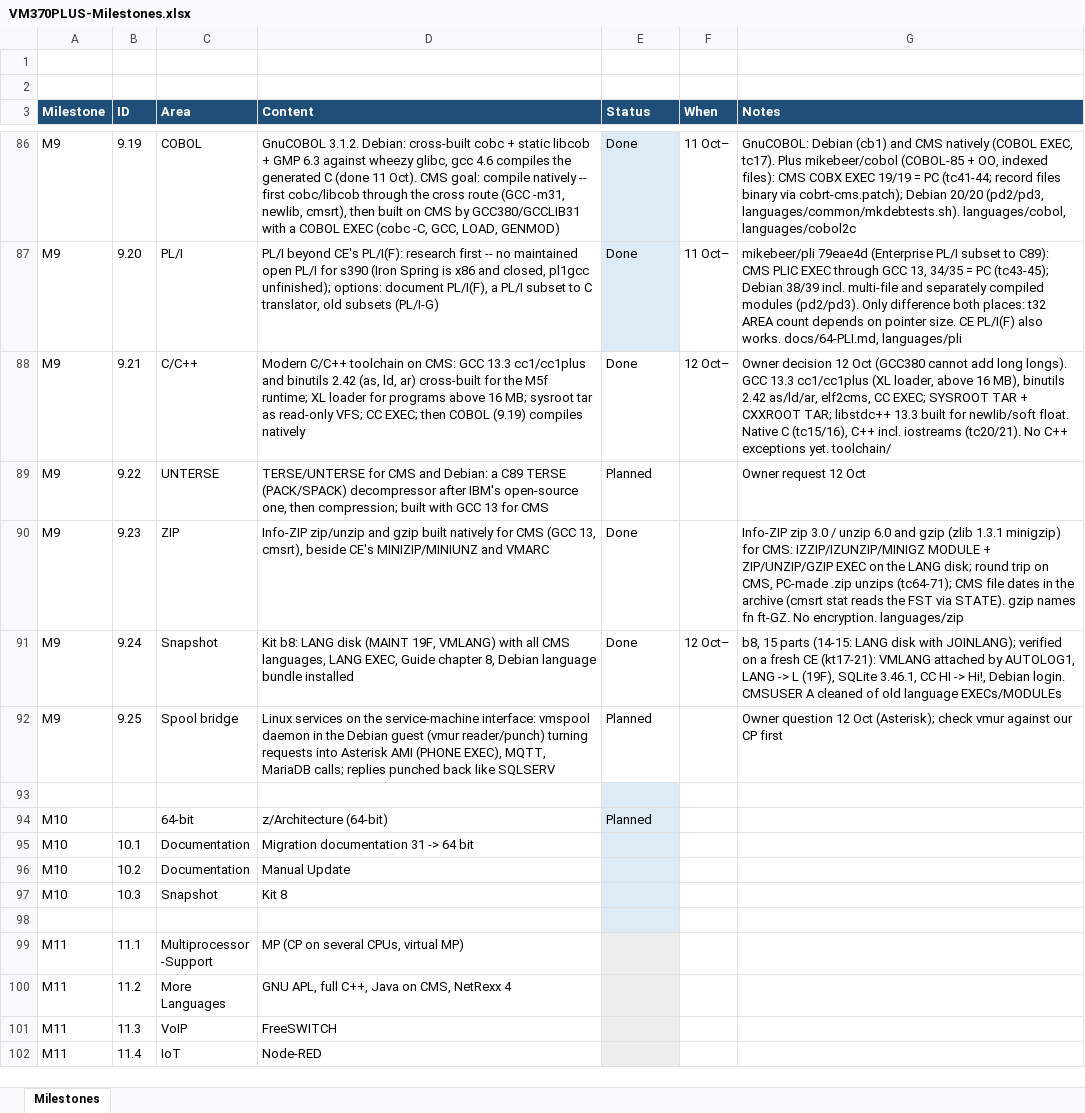
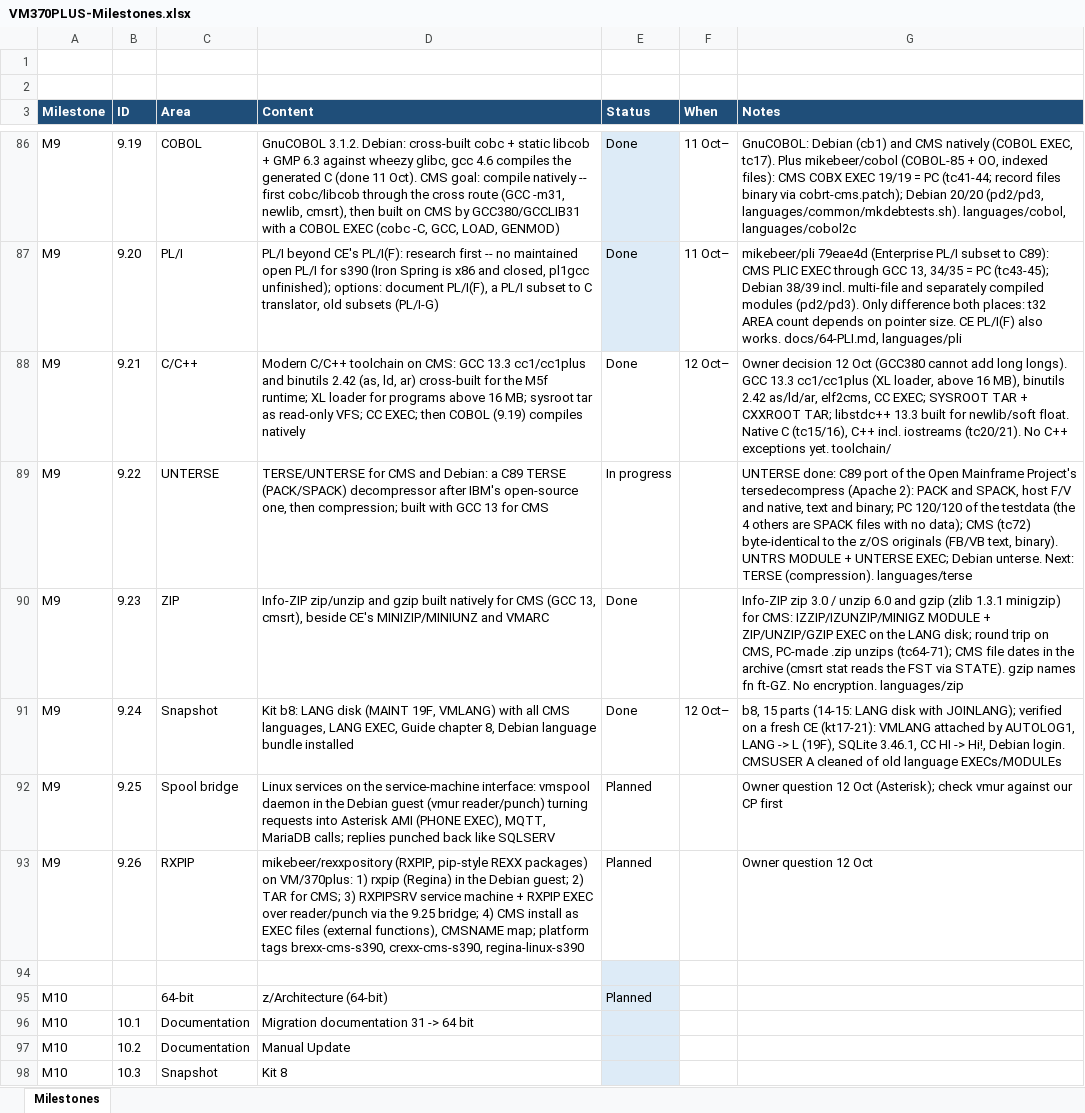
Before and after one commit to mikebeer/vm370plus, an Excel workbook: docs/VM370PLUS-Milestones.xlsx, sheet Milestones, drawn as a sheet; only a part is shown, gaps mark what is left out; the shorter side is filled out with more unchanged rows; values as stored, in another font and other column widths than the file's, no borders; the diff names each change by its address in the sheet, - before the commit and + after, or states it on an @@ line.

```diff
--- a/docs/VM370PLUS-Milestones.xlsx (sheet Milestones)
+++ b/docs/VM370PLUS-Milestones.xlsx (sheet Milestones)
-E89 (Status): Planned
+E89 (Status): In progress
-G89 (Notes): Owner request 12 Oct
+G89 (Notes): UNTERSE done: C89 port of the Open Mainframe Project's tersedecompress (Apache 2): PACK and SPACK, host F/V and native, text and binary; PC 120/120 of the testdata (the 4 others are SPACK files with no data); CMS (tc72) byte-identical to the z/OS originals (FB/VB text, binary). UNTRS MODULE + UNTERSE EXEC; Debian unterse. Next: TERSE (compression). languages/terse
+row 93: M9 | 9.26 | RXPIP | mikebeer/rexxpository (RXPIP, pip-style REXX packages) on VM/370plus: 1) rxpip (Regina) in the Debian guest; 2) TAR for CMS; 3) RXPIPSRV service machine + RXPIP EXEC over reader/punch via the 9.25 bridge; 4) CMS install as EXEC files (external functions), CMSNAME map; platform tags brexx-cms-s390, crexx-cms-s390, regina-linux-s390 | Planned |  | Owner question 12 Oct
```
Also changed, not shown: 10 other files.
